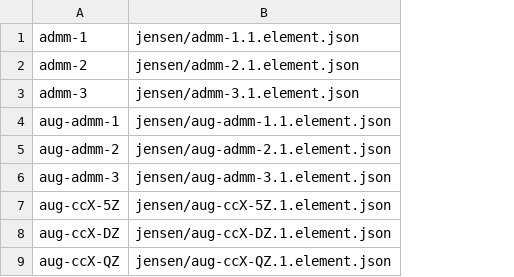
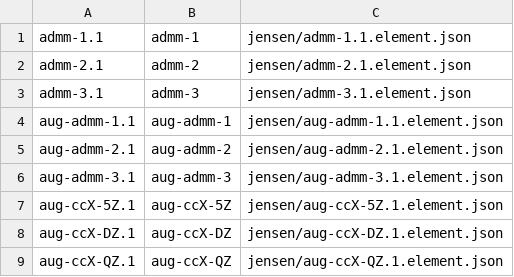
Before and after one commit to HartreeFoca/BasisSets.jl, a CSV file: src/data/jensen.csv, drawn as a sheet; only a part is shown; the diff names each change by its address in the sheet, - before the commit and + after, or states it on an @@ line.

```diff
--- a/src/data/jensen.csv
+++ b/src/data/jensen.csv
+column A, rows 1-9: admm-1.1 | admm-2.1 | admm-3.1 | aug-admm-1.1 | aug-admm-2.1 | aug-admm-3.1 | aug-ccX-5Z.1 | aug-ccX-DZ.1 | aug-ccX-QZ.1
```
Also changed, not shown: src/data/ahlrichs.csv, src/data/dunning.csv, 57 other files.
